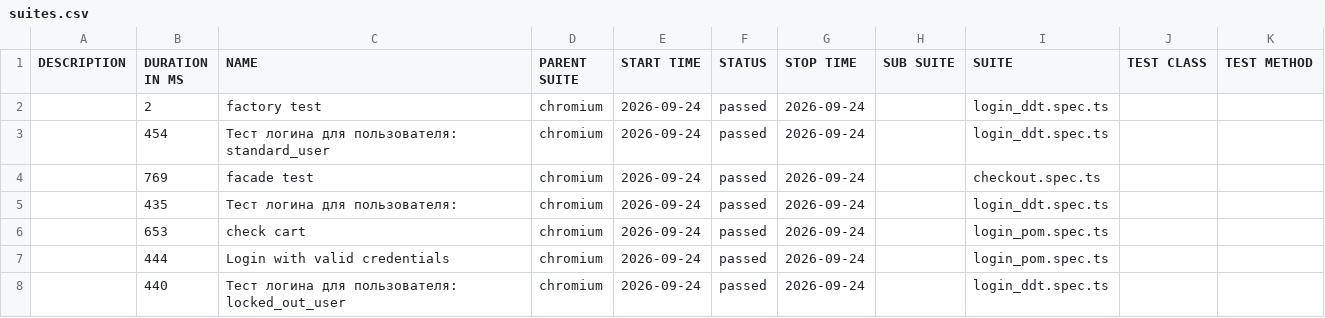
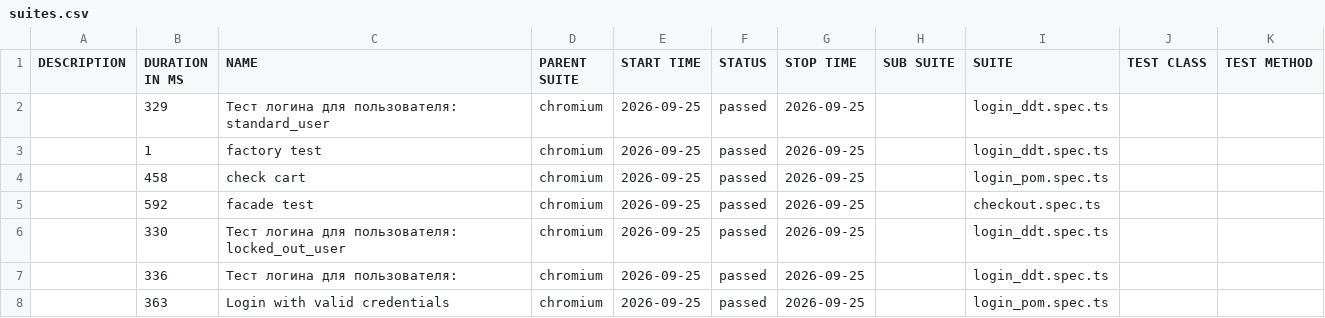
Before and after one commit to McRonnic/playwright-practice, a CSV file: data/suites.csv, drawn as a sheet.

```diff
--- a/data/suites.csv
+++ b/data/suites.csv
@@ -1,8 +1,8 @@
 "DESCRIPTION","DURATION IN MS","NAME","PARENT SUITE","START TIME","STATUS","STOP TIME","SUB SUITE","SUITE","TEST CLASS","TEST METHOD"
-"","2","factory test","chromium","2026-09-24","passed","2026-09-24","","login_ddt.spec.ts","",""
-"","454","Тест логина для пользователя: standard_user","chromium","2026-09-24","passed","2026-09-24","","login_ddt.spec.ts","",""
-"","769","facade test","chromium","2026-09-24","passed","2026-09-24","","checkout.spec.ts","",""
-"","435","Тест логина для пользователя:","chromium","2026-09-24","passed","2026-09-24","","login_ddt.spec.ts","",""
-"","653","check cart","chromium","2026-09-24","passed","2026-09-24","","login_pom.spec.ts","",""
-"","444","Login with valid credentials","chromium","2026-09-24","passed","2026-09-24","","login_pom.spec.ts","",""
-"","440","Тест логина для пользователя: locked_out_user","chromium","2026-09-24","passed","2026-09-24","","login_ddt.spec.ts","",""
+"","329","Тест логина для пользователя: standard_user","chromium","2026-09-25","passed","2026-09-25","","login_ddt.spec.ts","",""
+"","1","factory test","chromium","2026-09-25","passed","2026-09-25","","login_ddt.spec.ts","",""
+"","458","check cart","chromium","2026-09-25","passed","2026-09-25","","login_pom.spec.ts","",""
+"","592","facade test","chromium","2026-09-25","passed","2026-09-25","","checkout.spec.ts","",""
+"","330","Тест логина для пользователя: locked_out_user","chromium","2026-09-25","passed","2026-09-25","","login_ddt.spec.ts","",""
+"","336","Тест логина для пользователя:","chromium","2026-09-25","passed","2026-09-25","","login_ddt.spec.ts","",""
+"","363","Login with valid credentials","chromium","2026-09-25","passed","2026-09-25","","login_pom.spec.ts","",""
```
Also changed, not shown: 46 other files.
